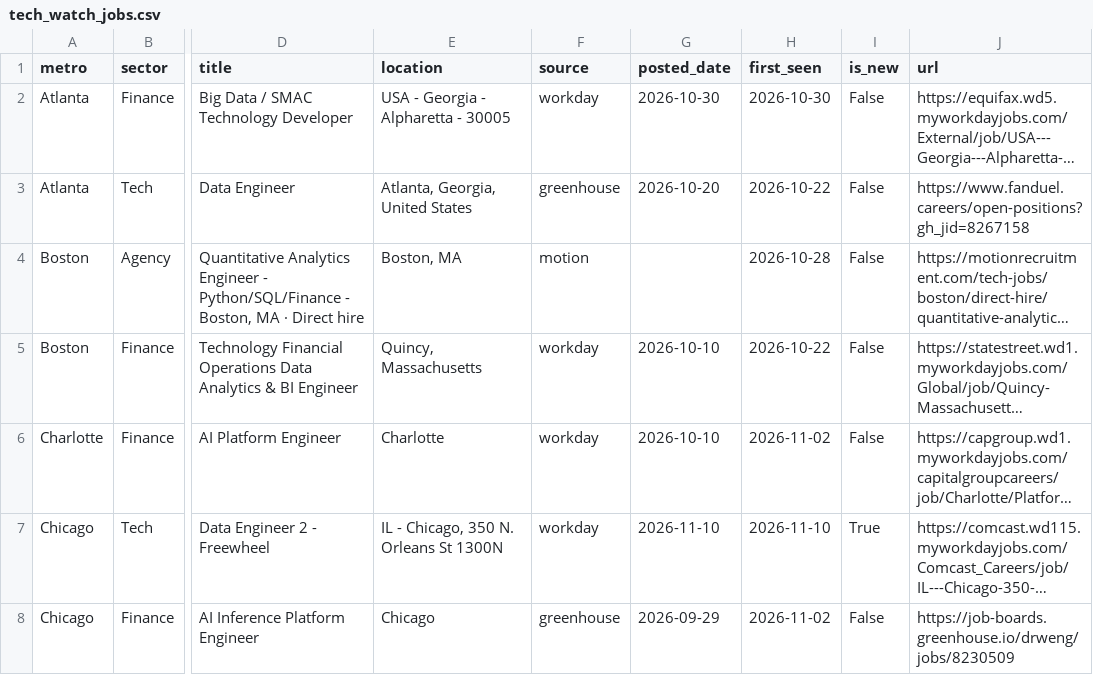
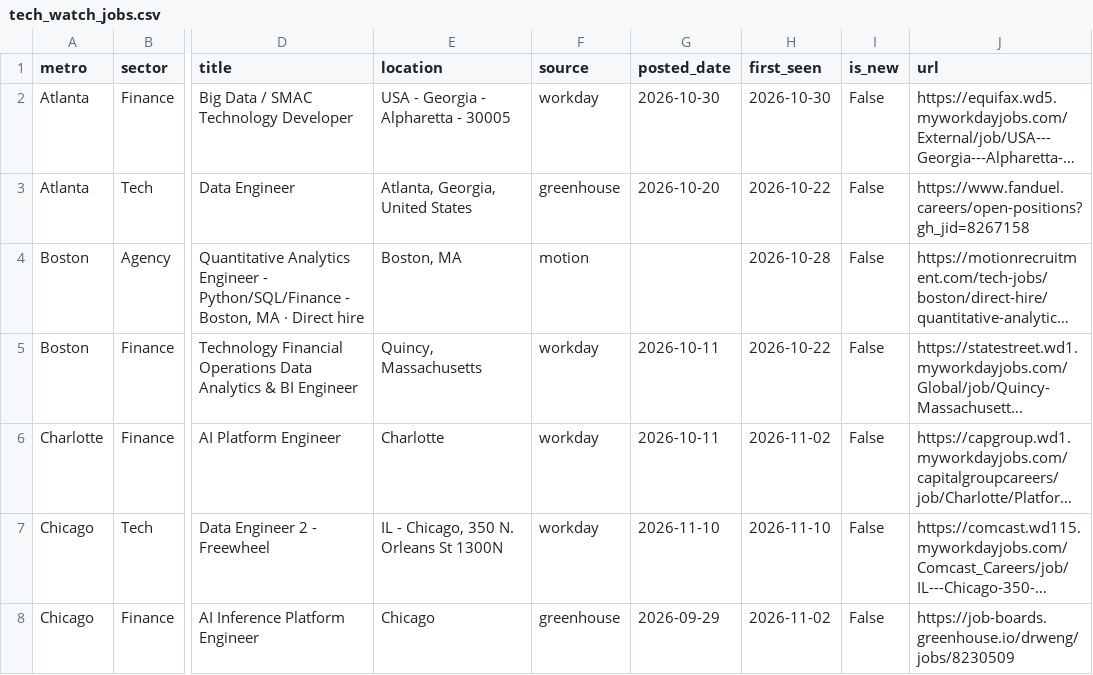
Before and after one commit to nakuljadeja08/Street-Watch, a CSV file: tech_watch_jobs.csv, drawn as a sheet; only a part is shown, gaps mark what is left out; long unchanged cells end in …; the diff covers the shown part only; the diff names each change by its address in the sheet, - before the commit and + after, or states it on an @@ line.

```diff
--- a/tech_watch_jobs.csv
+++ b/tech_watch_jobs.csv
-G5:G6 (posted_date): 2026-10-10
+G5:G6 (posted_date): 2026-10-11
-I7 (is_new): True
+I7 (is_new): False
```
Also changed, not shown: 4 added rows, 6 removed rows, 1 moved row and 8 edited cells elsewhere in this file, 3 other files.
